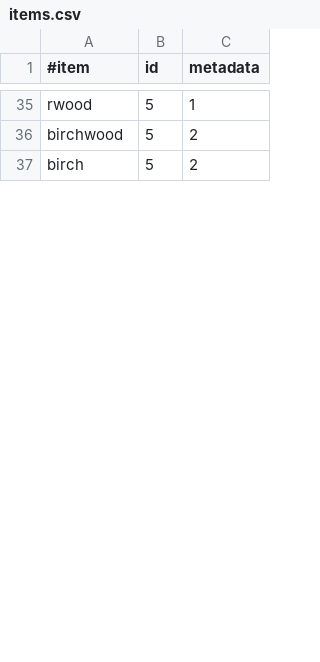
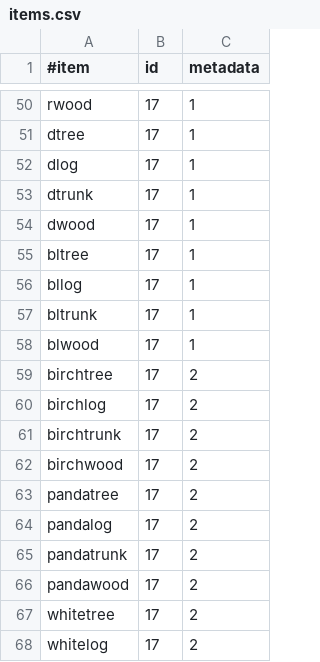
Before and after one commit to essentials/Essentials, a CSV file: Essentials/src/items.csv, drawn as a sheet; only a part is shown, gaps mark what is left out; removed rows and columns are numbered as before the commit, all else as after; the diff covers the shown part only; the diff names each change by its address in the sheet, - before the commit and + after, or states it on an @@ line.

```diff
--- a/Essentials/src/items.csv
+++ b/Essentials/src/items.csv
-B50 (id): 5
+B50 (id): 17
+row 51: dtree | 17 | 1
+row 52: dlog | 17 | 1
+row 53: dtrunk | 17 | 1
+row 54: dwood | 17 | 1
+row 55: bltree | 17 | 1
+row 56: bllog | 17 | 1
+row 57: bltrunk | 17 | 1
+row 58: blwood | 17 | 1
+row 59: birchtree | 17 | 2
+row 60: birchlog | 17 | 2
+row 61: birchtrunk | 17 | 2
-B62 (id): 5
+B62 (id): 17
-row 37: birch | 5 | 2
+row 63: pandatree | 17 | 2
+row 64: pandalog | 17 | 2
+row 65: pandatrunk | 17 | 2
+row 66: pandawood | 17 | 2
+row 67: whitetree | 17 | 2
+row 68: whitelog | 17 | 2
```
Also changed, not shown: 32 added rows and 2 edited cells elsewhere in this file.
